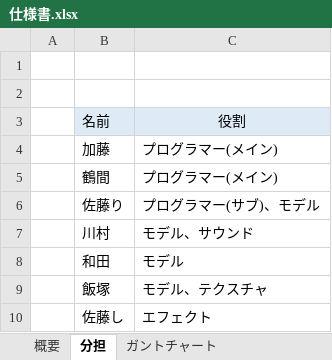
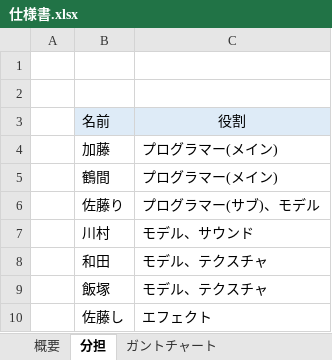
Before and after one commit to MizukiKato0416/sotsugyou_time_kato, an Excel workbook: 仕様書.xlsx, sheet 分担, drawn as a sheet; values as stored, in another font and other column widths than the file's, no borders; the diff names each change by its address in the sheet, - before the commit and + after, or states it on an @@ line.

Commit message:
1005

```diff
--- a/仕様書.xlsx (sheet 分担)
+++ b/仕様書.xlsx (sheet 分担)
-C8: モデル
+C8: モデル、テクスチャ
```
